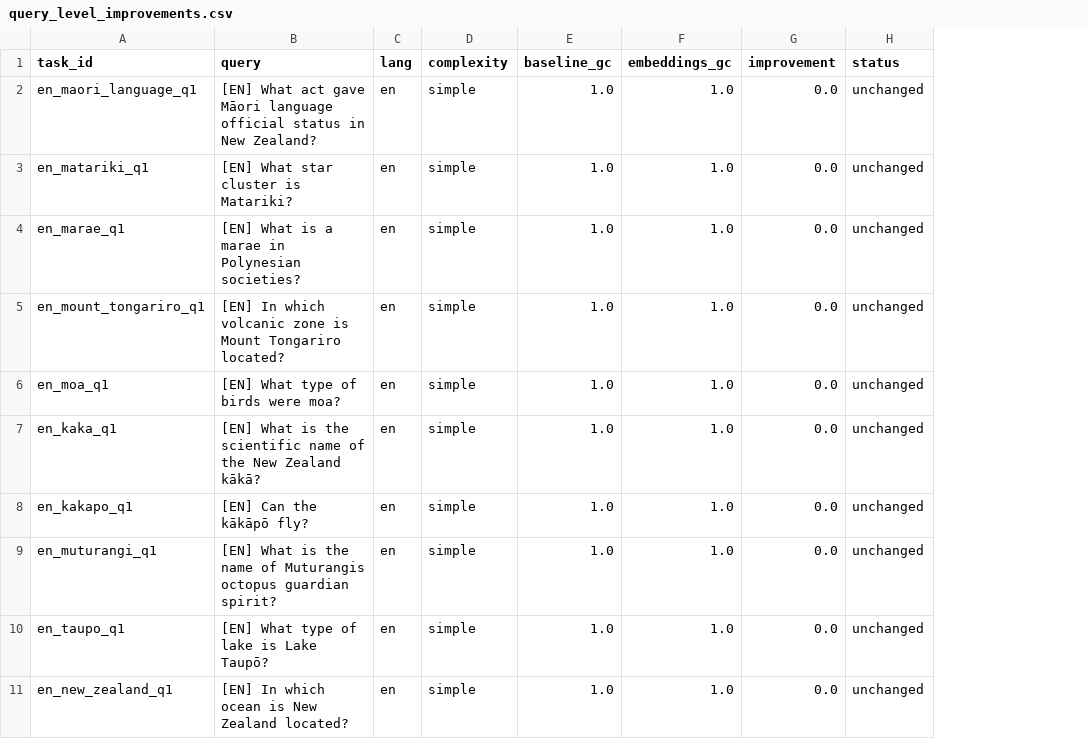
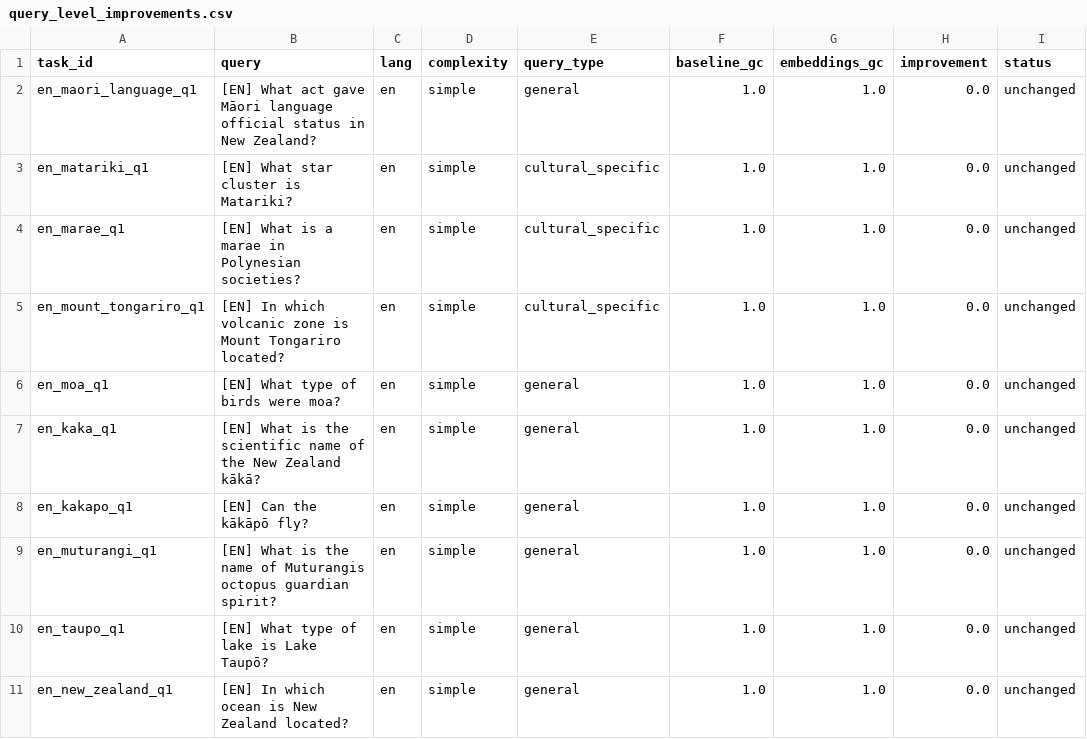
Before and after one commit to alexkzw/kaitiaki-planner, a CSV file: outputs/query_level_improvements.csv, drawn as a sheet; only a part is shown; the diff names each change by its address in the sheet, - before the commit and + after, or states it on an @@ line.

```diff
--- a/outputs/query_level_improvements.csv
+++ b/outputs/query_level_improvements.csv
+column E (query_type), rows 2-11: general | cultural_specific | cultural_specific | cultural_specific | general | general | general | general | general | general
```
Also changed, not shown: outputs/baseline_bm25_results.csv, outputs/confidence_intervals.csv, 12 other files.
